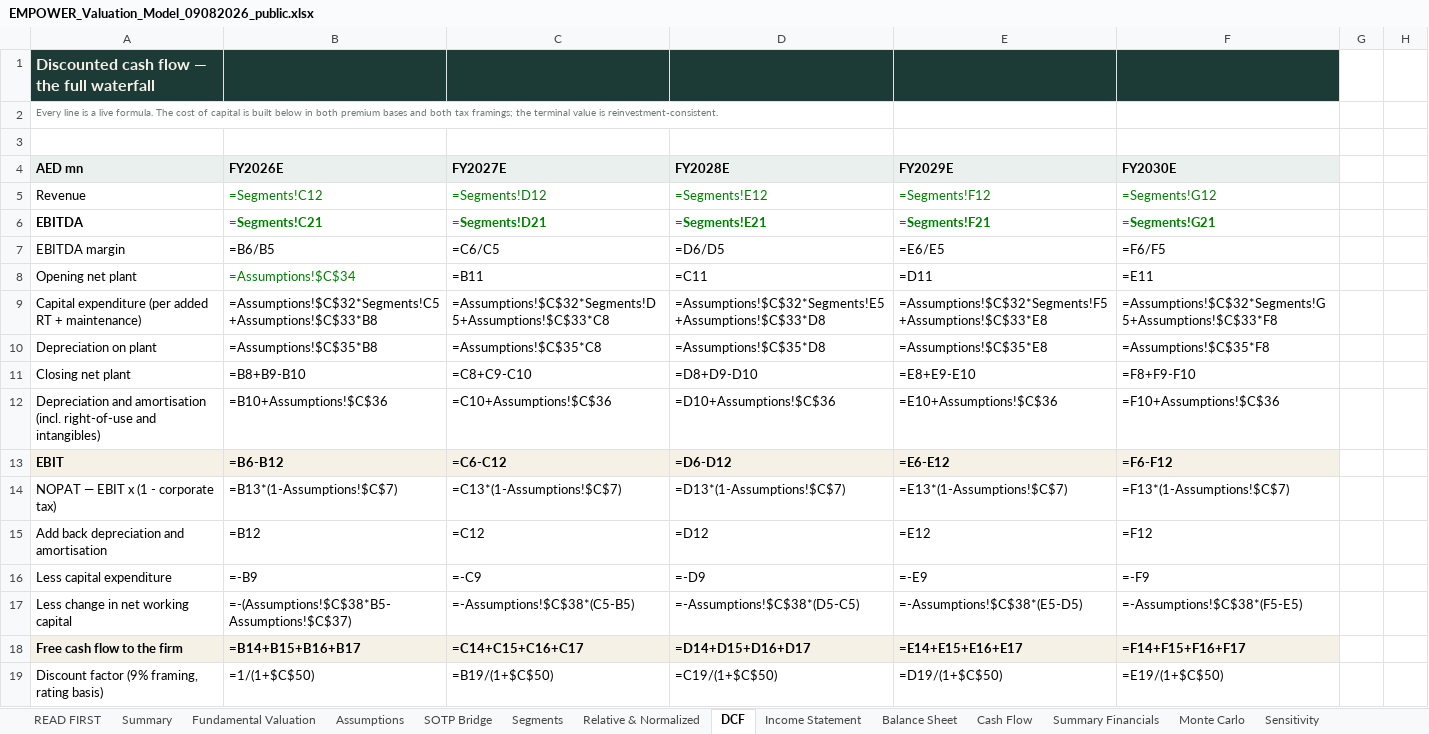
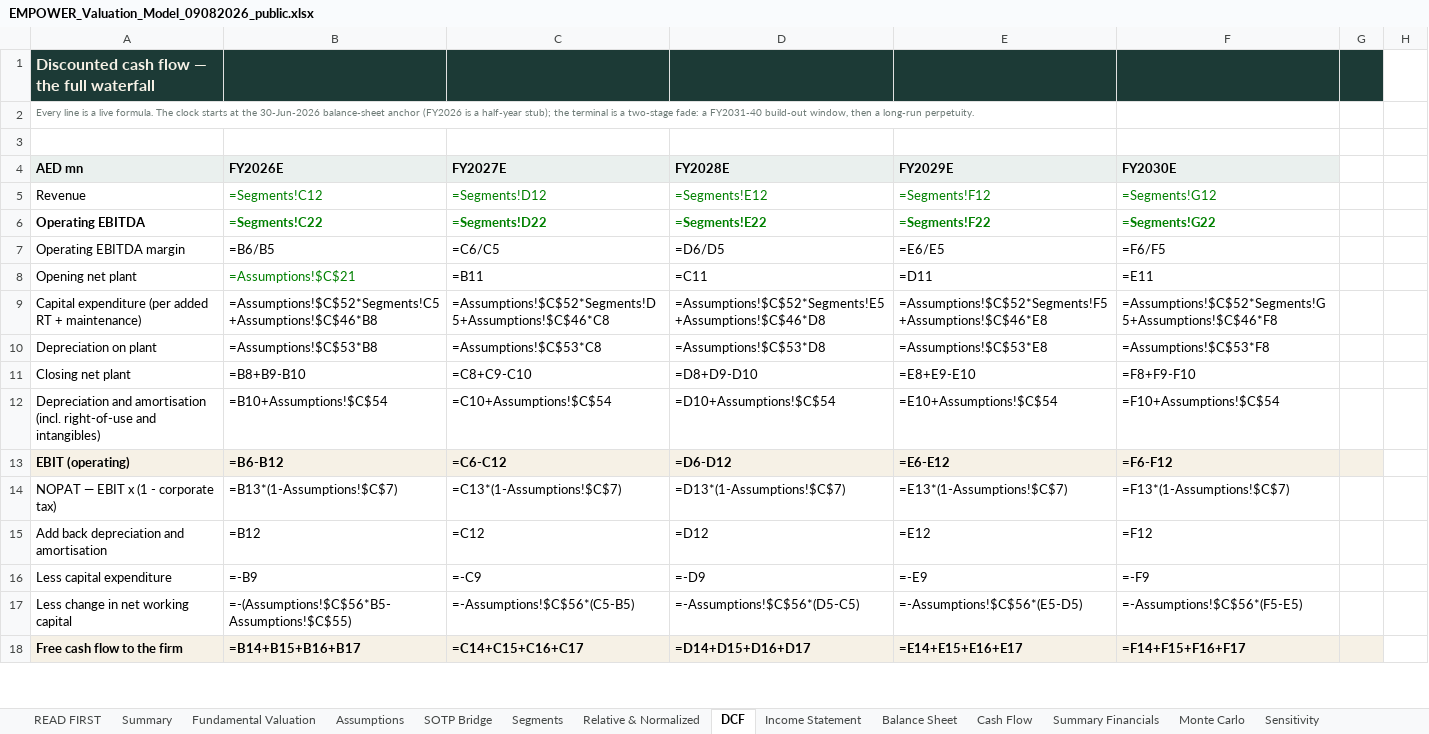
Before and after one commit to sherifomarsaleh/testahil, an Excel workbook: engine/empower_study/EMPOWER_Valuation_Model_09082026_public.xlsx, sheet DCF, drawn as a sheet; only a part is shown; values as stored, in another font and other column widths than the file's, no borders; formulas without a stored value are shown as written; removed rows and columns are numbered as before the commit, all else as after; the diff covers the shown part only; the diff names each change by its address in the sheet, - before the commit and + after, or states it on an @@ line.

```diff
--- a/engine/empower_study/EMPOWER_Valuation_Model_09082026_public.xlsx (sheet DCF)
+++ b/engine/empower_study/EMPOWER_Valuation_Model_09082026_public.xlsx (sheet DCF)
-G1 fill: none
+G1 fill: #1C3A36
-A2 (AED mn): …formula. The cost of capital is built below in both premium bases and both tax framings; the terminal value is reinvestment-consistent.
+A2 (AED mn): …formula. The clock starts at the 30-Jun-2026 balance-sheet anchor (FY2026 is a half-year stub); the terminal is a two-stage fade: a FY2031-40 build-out window, then a long-run perpetuity.
-A6 (AED mn): EBITDA
+A6 (AED mn): Operating EBITDA
-B6 (FY2026E): =Segments!C21
+B6 (FY2026E): =Segments!C22
-C6 (FY2027E): =Segments!D21
+C6 (FY2027E): =Segments!D22
-D6 (FY2028E): =Segments!E21
+D6 (FY2028E): =Segments!E22
-E6 (FY2029E): =Segments!F21
+E6 (FY2029E): =Segments!F22
-F6 (FY2030E): =Segments!G21
+F6 (FY2030E): =Segments!G22
-A7 (AED mn): EBITDA margin
+A7 (AED mn): Operating EBITDA margin
-B8 (FY2026E): =Assumptions!$C$34
+B8 (FY2026E): =Assumptions!$C$21
-B9 (FY2026E): =Assumptions!$C$32*Segments!C5+Assumptions!$C$33*B8
+B9 (FY2026E): =Assumptions!$C$52*Segments!C5+Assumptions!$C$46*B8
-C9 (FY2027E): =Assumptions!$C$32*Segments!D5+Assumptions!$C$33*C8
+C9 (FY2027E): =Assumptions!$C$52*Segments!D5+Assumptions!$C$46*C8
-D9 (FY2028E): =Assumptions!$C$32*Segments!E5+Assumptions!$C$33*D8
+D9 (FY2028E): =Assumptions!$C$52*Segments!E5+Assumptions!$C$46*D8
-E9 (FY2029E): =Assumptions!$C$32*Segments!F5+Assumptions!$C$33*E8
+E9 (FY2029E): =Assumptions!$C$52*Segments!F5+Assumptions!$C$46*E8
-F9 (FY2030E): =Assumptions!$C$32*Segments!G5+Assumptions!$C$33*F8
+F9 (FY2030E): =Assumptions!$C$52*Segments!G5+Assumptions!$C$46*F8
-B10 (FY2026E): =Assumptions!$C$35*B8
+B10 (FY2026E): =Assumptions!$C$53*B8
-C10 (FY2027E): =Assumptions!$C$35*C8
+C10 (FY2027E): =Assumptions!$C$53*C8
-D10 (FY2028E): =Assumptions!$C$35*D8
+D10 (FY2028E): =Assumptions!$C$53*D8
-E10 (FY2029E): =Assumptions!$C$35*E8
+E10 (FY2029E): =Assumptions!$C$53*E8
-F10 (FY2030E): =Assumptions!$C$35*F8
+F10 (FY2030E): =Assumptions!$C$53*F8
-B12 (FY2026E): =B10+Assumptions!$C$36
+B12 (FY2026E): =B10+Assumptions!$C$54
-C12 (FY2027E): =C10+Assumptions!$C$36
+C12 (FY2027E): =C10+Assumptions!$C$54
-D12 (FY2028E): =D10+Assumptions!$C$36
+D12 (FY2028E): =D10+Assumptions!$C$54
-E12 (FY2029E): =E10+Assumptions!$C$36
+E12 (FY2029E): =E10+Assumptions!$C$54
-F12 (FY2030E): =F10+Assumptions!$C$36
+F12 (FY2030E): =F10+Assumptions!$C$54
-A13 (AED mn): EBIT
+A13 (AED mn): EBIT (operating)
-G13 fill: none
+G13 fill: #F6F1E6
-B17 (FY2026E): =-(Assumptions!$C$38*B5-Assumptions!$C$37)
+B17 (FY2026E): =-(Assumptions!$C$56*B5-Assumptions!$C$55)
-C17 (FY2027E): =-Assumptions!$C$38*(C5-B5)
+C17 (FY2027E): =-Assumptions!$C$56*(C5-B5)
-D17 (FY2028E): =-Assumptions!$C$38*(D5-C5)
+D17 (FY2028E): =-Assumptions!$C$56*(D5-C5)
-E17 (FY2029E): =-Assumptions!$C$38*(E5-D5)
+E17 (FY2029E): =-Assumptions!$C$56*(E5-D5)
-F17 (FY2030E): =-Assumptions!$C$38*(F5-E5)
+F17 (FY2030E): =-Assumptions!$C$56*(F5-E5)
-G18 fill: none
+G18 fill: #F6F1E6
-row 19: Discount factor (9% framing, rating basis) | =1/(1+$C$50) | =B19/(1+$C$50) | =C19/(1+$C$50) | =D19/(1+$C$50) | =E19/(1+$C$50)
```
Also changed, not shown: 41 added rows, 22 removed rows and 36 edited cells elsewhere in this sheet, sheet Sensitivity, sheet Assumptions, sheet Segments, sheet Income Statement, sheet Per-Share & Ratios, sheet Relative & Normalized, 8 more sheets, 14 other files.
